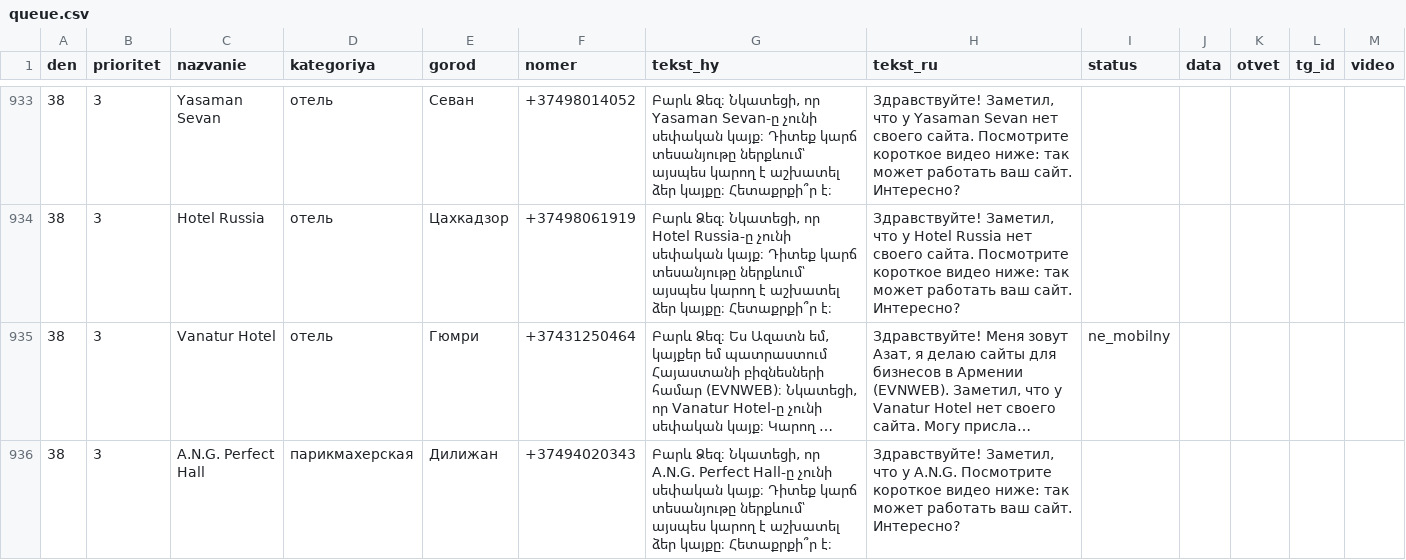
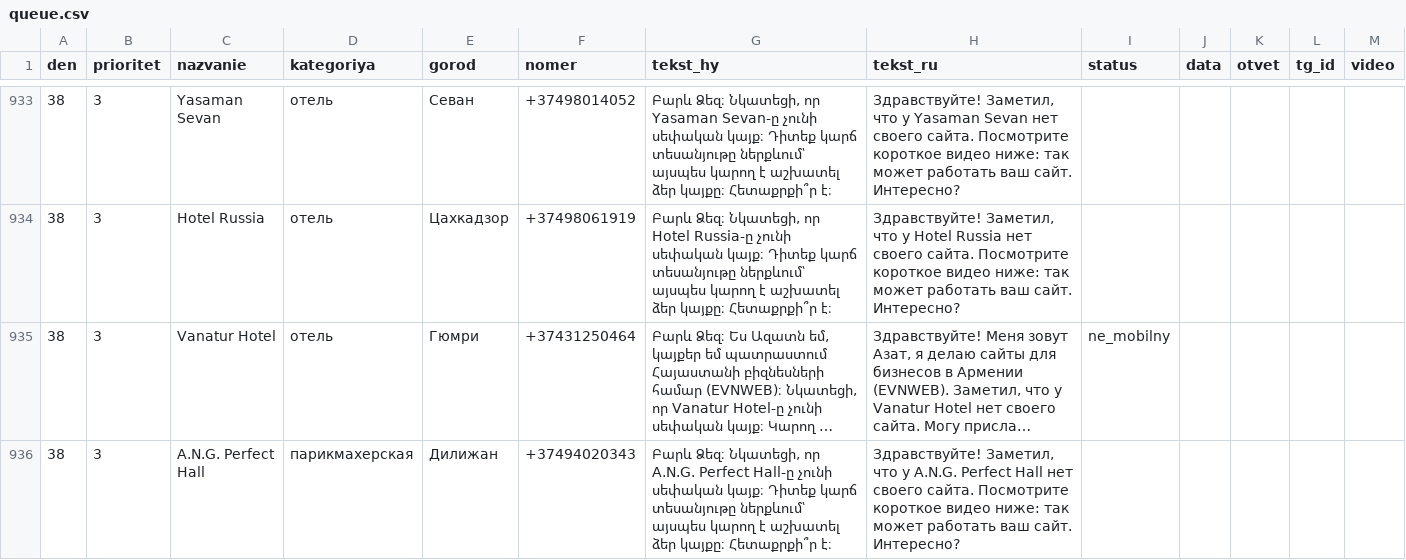
Before and after one commit to 790azat/prospecting, a CSV file: data/tg/queue.csv, drawn as a sheet; only a part is shown, gaps mark what is left out; long unchanged cells end in …; the diff covers the shown part only; the diff names each change by its address in the sheet, - before the commit and + after, or states it on an @@ line.

```diff
--- a/data/tg/queue.csv
+++ b/data/tg/queue.csv
-H936 (tekst_ru): …у A.N.G. Посмотрите короткое…
+H936 (tekst_ru): …у A.N.G. Perfect Hall нет своего сайта. Посмотрите короткое…
```
Also changed, not shown: 4 edited cells elsewhere in this file, 12 other files.
